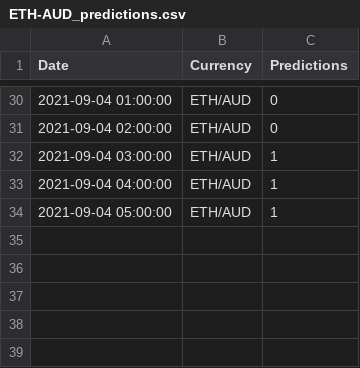
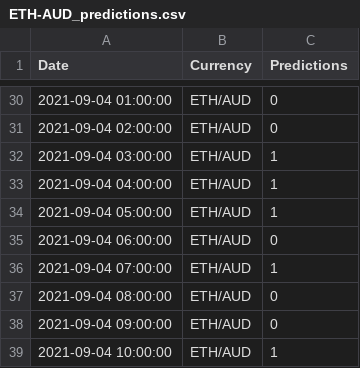
Before and after one commit to HemangLunagaria/project_2_ml_trading, a CSV file: Data_ML_models_training/Resources/ETH-AUD_predictions.csv, drawn as a sheet; only a part is shown, gaps mark what is left out; the diff names each change by its address in the sheet, - before the commit and + after, or states it on an @@ line.

```diff
--- a/Data_ML_models_training/Resources/ETH-AUD_predictions.csv
+++ b/Data_ML_models_training/Resources/ETH-AUD_predictions.csv
+row 35: 2021-09-04 06:00:00 | ETH/AUD | 0
+row 36: 2021-09-04 07:00:00 | ETH/AUD | 1
+row 37: 2021-09-04 08:00:00 | ETH/AUD | 0
+row 38: 2021-09-04 09:00:00 | ETH/AUD | 0
+row 39: 2021-09-04 10:00:00 | ETH/AUD | 1
```
Also changed, not shown: Data_ML_models_training/Resources/ADA-AUD_predictions.csv, Data_ML_models_training/Resources/BCH-AUD_predictions.csv, 5 other files.
